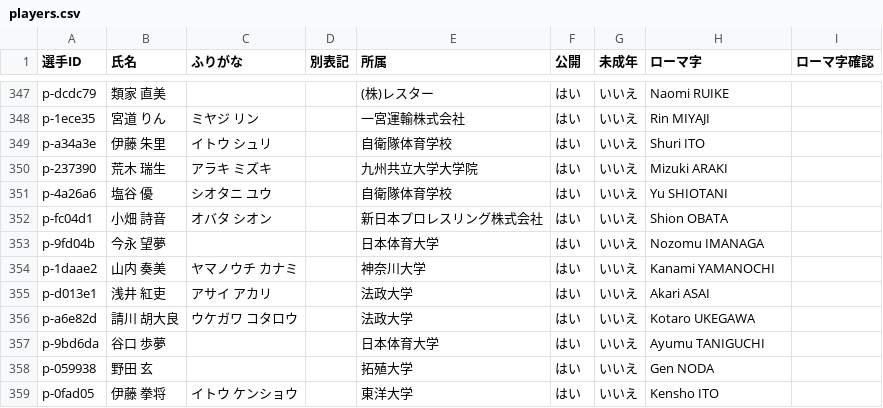
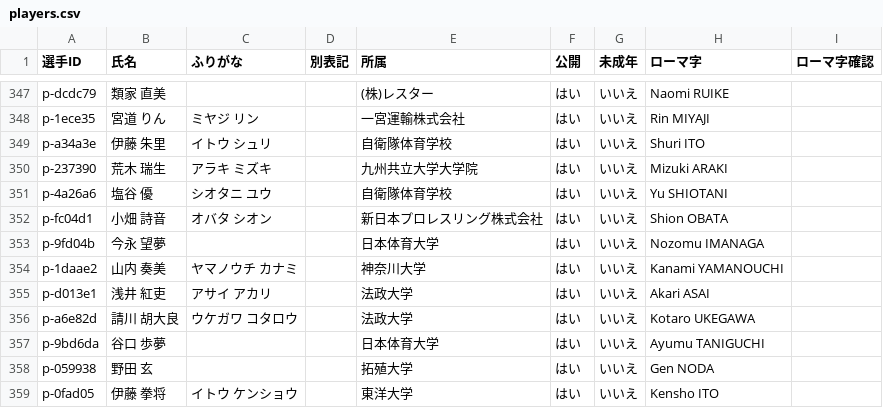
Before and after one commit to yoshitaroK/-wrestling-archive, a CSV file: players.csv, drawn as a sheet; only a part is shown, gaps mark what is left out.

```diff
--- a/players.csv
+++ b/players.csv
@@ -353,3 +353,3 @@ p-fc04d1,小畑 詩音,オバタ シオン,,新日本プロレスリング株式
 p-9fd04b,今永 望夢,,,日本体育大学,はい,いいえ,Nozomu IMANAGA,
-p-1daae2,山内 奏美,ヤマノウチ カナミ,,神奈川大学,はい,いいえ,Kanami YAMANOCHI,
+p-1daae2,山内 奏美,ヤマノウチ カナミ,,神奈川大学,はい,いいえ,Kanami YAMANOUCHI,
 p-d013e1,浅井 紅吏,アサイ アカリ,,法政大学,はい,いいえ,Akari ASAI,
```
Also changed, not shown: 2 other files.
